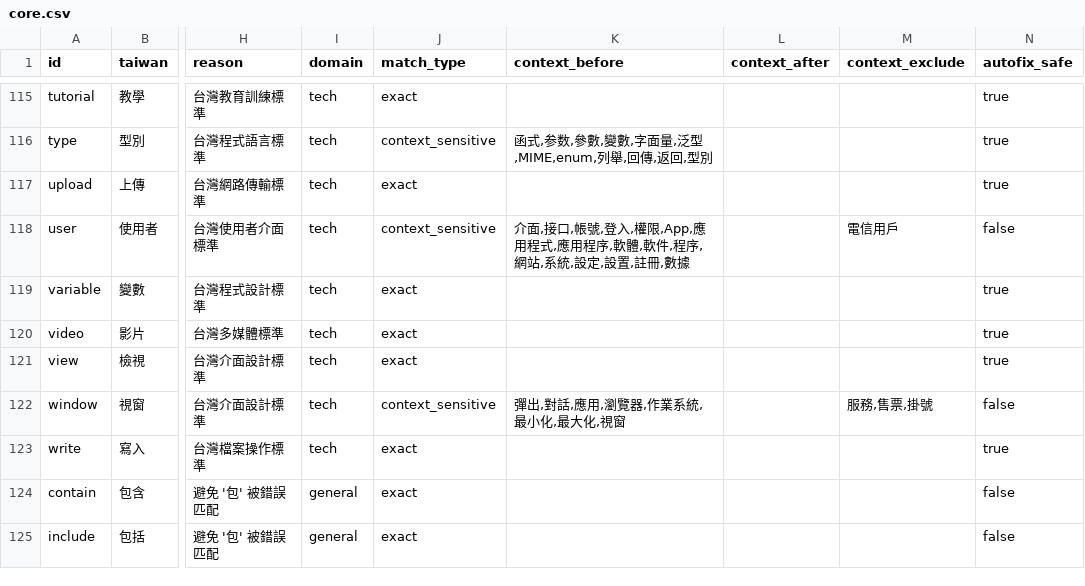
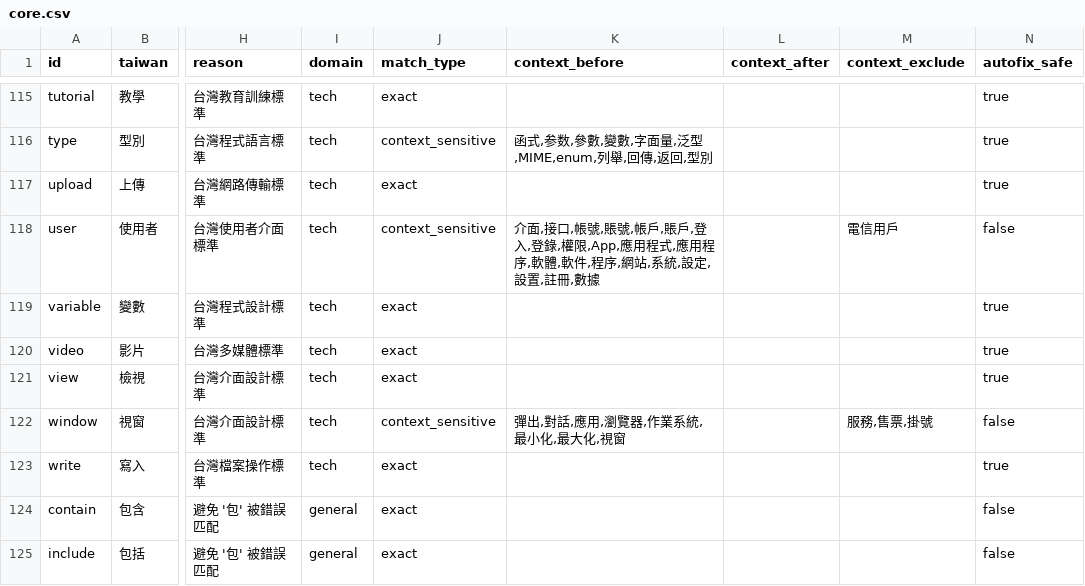
Before and after one commit to Termdock-dev/twlint, a CSV file: dictionaries-csv/core/core.csv, drawn as a sheet; only a part is shown, gaps mark what is left out; the diff names each change by its address in the sheet, - before the commit and + after, or states it on an @@ line.

```diff
--- a/dictionaries-csv/core/core.csv
+++ b/dictionaries-csv/core/core.csv
-K118 (context_before): …,帳號,登入,權限,App,…
+K118 (context_before): …,帳號,賬號,帳戶,賬戶,登入,登錄,權限,App,…
```
Also changed, not shown: dictionaries-csv/domains/operating-system.csv, 3 other files.
